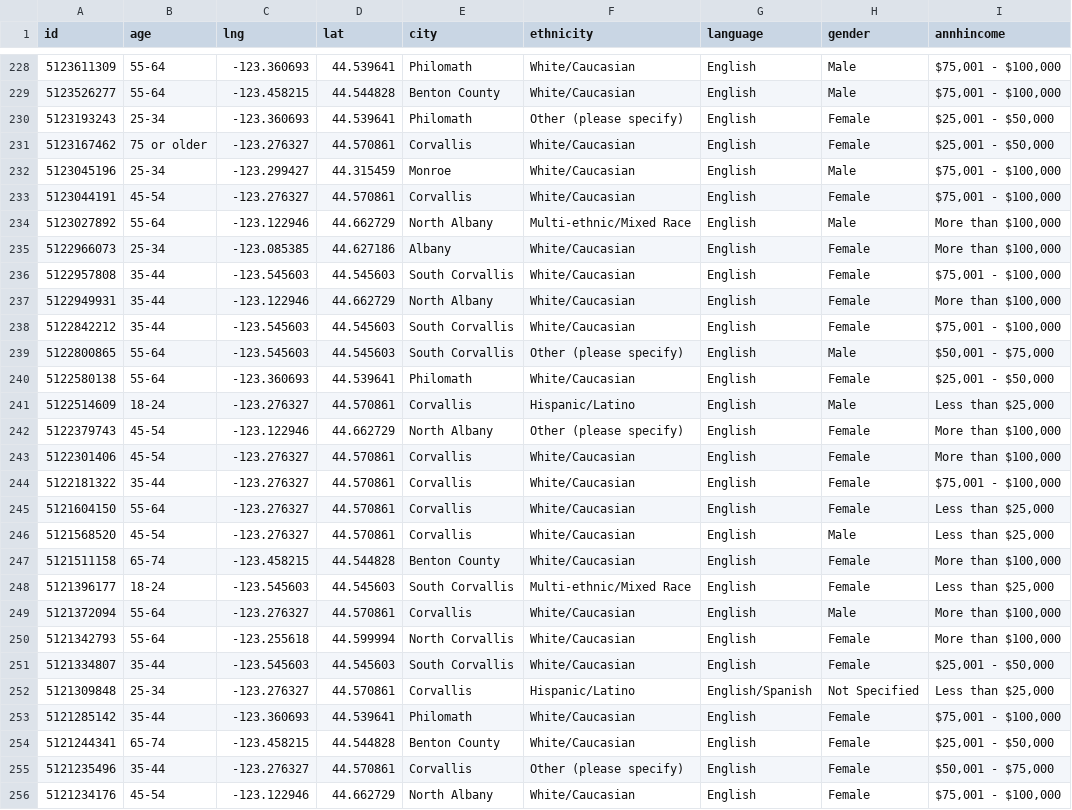
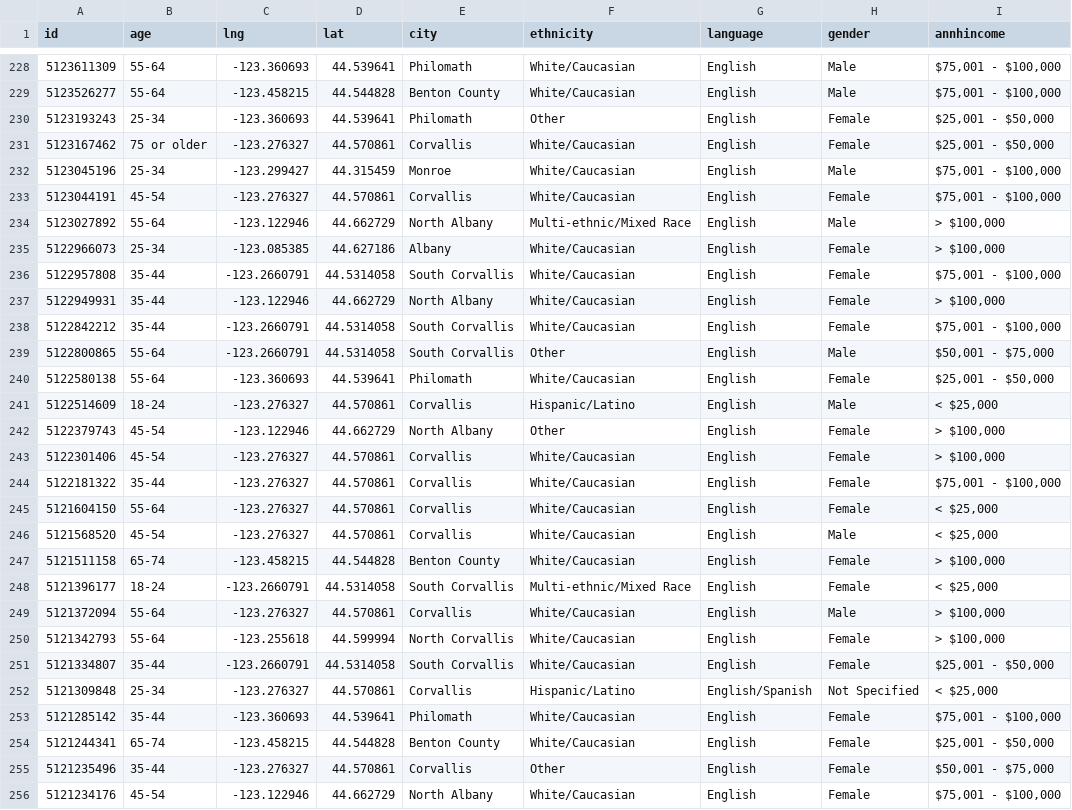
Before and after one commit to ScottWhitson/benton, a CSV file: assets/demo.csv, drawn as a sheet; only a part is shown, gaps mark what is left out; the diff covers the shown part only.

```diff
--- a/assets/demo.csv
+++ b/assets/demo.csv
@@ -229,3 +229,3 @@ id,age,lng,lat,city,ethnicity,language,gender,annhincome
 5123526277,55-64,-123.458215,44.544828,Benton County,White/Caucasian,English,Male,"$75,001 - $100,000"
-5123193243,25-34,-123.360693,44.539641,Philomath,Other (please specify),English,Female,"$25,001 - $50,000"
+5123193243,25-34,-123.360693,44.539641,Philomath,Other ,English,Female,"$25,001 - $50,000"
 5123167462,75 or older,-123.276327,44.570861,Corvallis,White/Caucasian,English,Female,"$25,001 - $50,000"
@@ -233,24 +233,24 @@ id,age,lng,lat,city,ethnicity,language,gender,annhincome
 5123044191,45-54,-123.276327,44.570861,Corvallis,White/Caucasian,English,Female,"$75,001 - $100,000"
-5123027892,55-64,-123.122946,44.662729,North Albany,Multi-ethnic/Mixed Race,English,Male,"More than $100,000"
-5122966073,25-34,-123.085385,44.627186,Albany,White/Caucasian,English,Female,"More than $100,000"
-5122957808,35-44,-123.545603,44.545603,South Corvallis,White/Caucasian,English,Female,"$75,001 - $100,000"
-5122949931,35-44,-123.122946,44.662729,North Albany,White/Caucasian,English,Female,"More than $100,000"
-5122842212,35-44,-123.545603,44.545603,South Corvallis,White/Caucasian,English,Female,"$75,001 - $100,000"
-5122800865,55-64,-123.545603,44.545603,South Corvallis,Other (please specify),English,Male,"$50,001 - $75,000"
+5123027892,55-64,-123.122946,44.662729,North Albany,Multi-ethnic/Mixed Race,English,Male,"> $100,000"
+5122966073,25-34,-123.085385,44.627186,Albany,White/Caucasian,English,Female,"> $100,000"
+5122957808,35-44,-123.2660791,44.5314058,South Corvallis,White/Caucasian,English,Female,"$75,001 - $100,000"
+5122949931,35-44,-123.122946,44.662729,North Albany,White/Caucasian,English,Female,"> $100,000"
+5122842212,35-44,-123.2660791,44.5314058,South Corvallis,White/Caucasian,English,Female,"$75,001 - $100,000"
+5122800865,55-64,-123.2660791,44.5314058,South Corvallis,Other ,English,Male,"$50,001 - $75,000"
 5122580138,55-64,-123.360693,44.539641,Philomath,White/Caucasian,English,Female,"$25,001 - $50,000"
-5122514609,18-24,-123.276327,44.570861,Corvallis,Hispanic/Latino,English,Male,"Less than $25,000"
-5122379743,45-54,-123.122946,44.662729,North Albany,Other (please specify),English,Female,"More than $100,000"
-5122301406,45-54,-123.276327,44.570861,Corvallis,White/Caucasian,English,Female,"More than $100,000"
+5122514609,18-24,-123.276327,44.570861,Corvallis,Hispanic/Latino,English,Male,"< $25,000"
+5122379743,45-54,-123.122946,44.662729,North Albany,Other ,English,Female,"> $100,000"
+5122301406,45-54,-123.276327,44.570861,Corvallis,White/Caucasian,English,Female,"> $100,000"
 5122181322,35-44,-123.276327,44.570861,Corvallis,White/Caucasian,English,Female,"$75,001 - $100,000"
-5121604150,55-64,-123.276327,44.570861,Corvallis ,White/Caucasian,English,Female ,"Less than $25,000"
-5121568520,45-54,-123.276327,44.570861,Corvallis,White/Caucasian,English,Male,"Less than $25,000"
-5121511158,65-74,-123.458215,44.544828,Benton County,White/Caucasian,English,Female,"More than $100,000"
-5121396177,18-24,-123.545603,44.545603,South Corvallis,Multi-ethnic/Mixed Race,English,Female,"Less than $25,000"
-5121372094,55-64,-123.276327,44.570861,Corvallis,White/Caucasian,English,Male,"More than $100,000"
-5121342793,55-64,-123.255618,44.599994,North Corvallis,White/Caucasian,English,Female,"More than $100,000"
-5121334807,35-44,-123.545603,44.545603,South Corvallis ,White/Caucasian,English,Female,"$25,001 - $50,000"
-5121309848,25-34,-123.276327,44.570861,Corvallis,Hispanic/Latino,English/Spanish,Not Specified,"Less than $25,000"
+5121604150,55-64,-123.276327,44.570861,Corvallis ,White/Caucasian,English,Female ,"< $25,000"
+5121568520,45-54,-123.276327,44.570861,Corvallis,White/Caucasian,English,Male,"< $25,000"
+5121511158,65-74,-123.458215,44.544828,Benton County,White/Caucasian,English,Female,"> $100,000"
+5121396177,18-24,-123.2660791,44.5314058,South Corvallis,Multi-ethnic/Mixed Race,English,Female,"< $25,000"
+5121372094,55-64,-123.276327,44.570861,Corvallis,White/Caucasian,English,Male,"> $100,000"
+5121342793,55-64,-123.255618,44.599994,North Corvallis,White/Caucasian,English,Female,"> $100,000"
+5121334807,35-44,-123.2660791,44.5314058,South Corvallis ,White/Caucasian,English,Female,"$25,001 - $50,000"
+5121309848,25-34,-123.276327,44.570861,Corvallis,Hispanic/Latino,English/Spanish,Not Specified,"< $25,000"
 5121285142,35-44,-123.360693,44.539641,Philomath,White/Caucasian,English,Female,"$75,001 - $100,000"
 5121244341,65-74,-123.458215,44.544828,Benton County,White/Caucasian,English,Female,"$25,001 - $50,000"
-5121235496,35-44,-123.276327,44.570861,Corvallis,Other (please specify),English,Female,"$50,001 - $75,000"
+5121235496,35-44,-123.276327,44.570861,Corvallis,Other ,English,Female,"$50,001 - $75,000"
 5121234176,45-54,-123.122946,44.662729,North Albany,White/Caucasian,English,Female,"$75,001 - $100,000"
```
Also changed, not shown: 159 edited cells elsewhere in this file, 1 other file.
